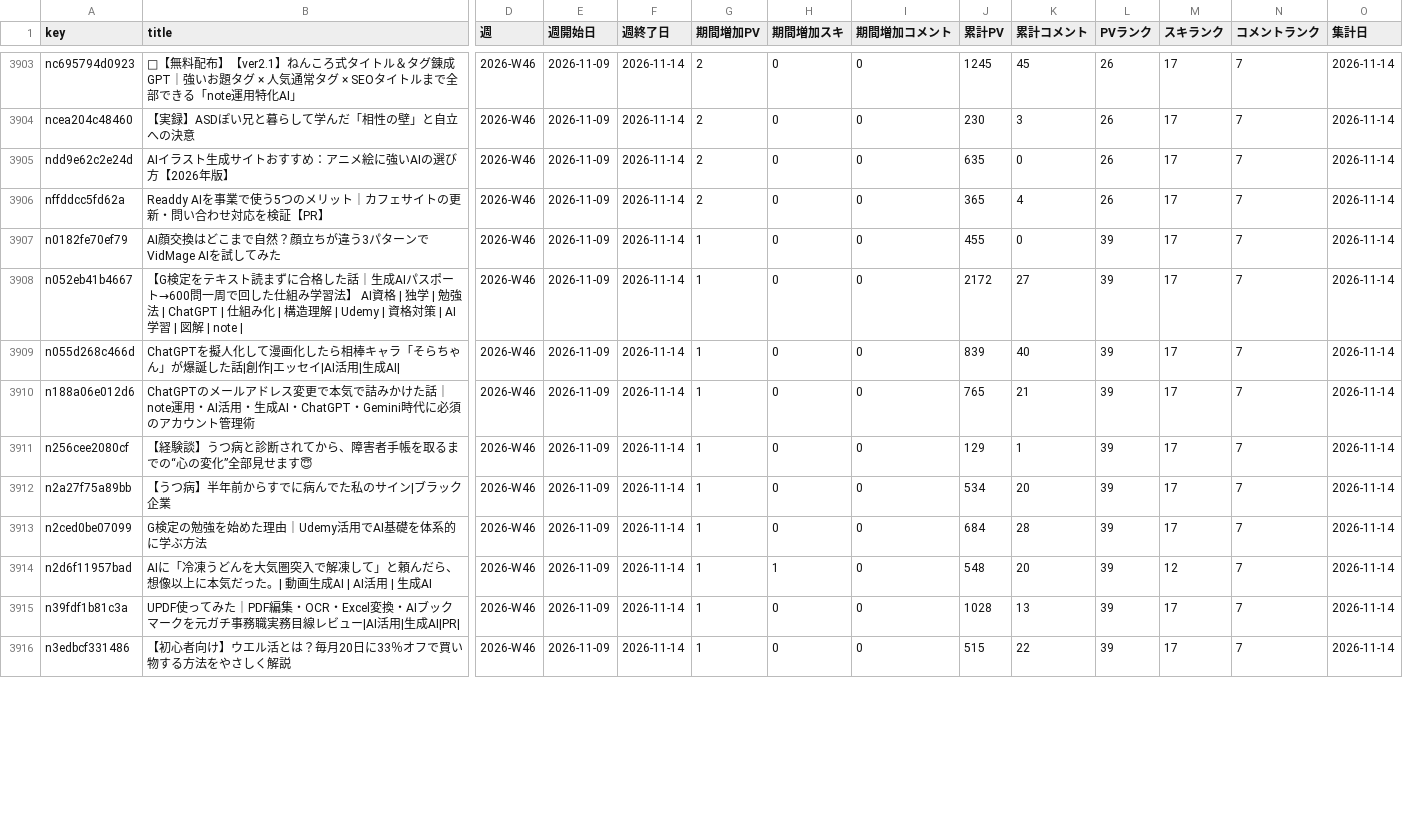
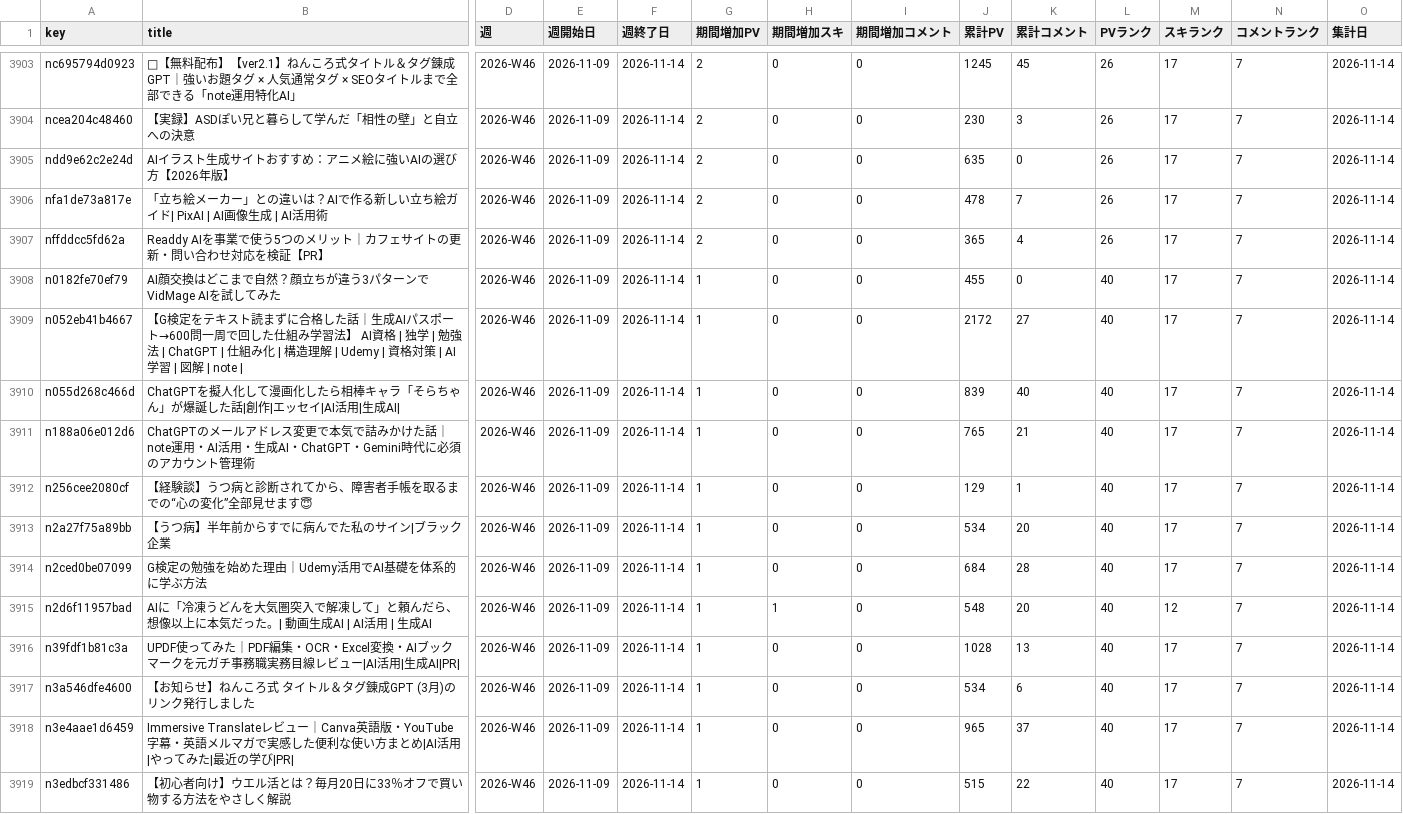
Before and after one commit to coolboylovegirl-byte/note-stats-dashboard, a CSV file: data/weekly_summary.csv, drawn as a sheet; only a part is shown, gaps mark what is left out; addresses are those after the commit; rows hold the shown columns only; the diff covers the shown part only; the diff names each change by its address in the sheet, - before the commit and + after, or states it on an @@ line.

```diff
--- a/data/weekly_summary.csv
+++ b/data/weekly_summary.csv
+row 3906: nfa1de73a817e | 「立ち絵メーカー」との違いは？AIで作る新しい立ち絵ガイド| PixAI | AI画像生成 | AI活用術 | 2026-W46 | 2026-11-09 | 2026-11-14 | 2 | 0 | 0 | 478 | 7 | 26 | 17 | 7 | 2026-11-14
-L3908:L3916 (PVランク): 39
+L3908:L3916 (PVランク): 40
+row 3917: n3a546dfe4600 | 【お知らせ】ねんころ式 タイトル＆タグ錬成GPT (3月)のリンク発行しました | 2026-W46 | 2026-11-09 | 2026-11-14 | 1 | 0 | 0 | 534 | 6 | 40 | 17 | 7 | 2026-11-14
+row 3918: n3e4aae1d6459 | Immersive Translateレビュー｜Canva英語版・YouTube字幕・英語メルマガで実感した便利な使い方まとめ|AI活用|やってみた|最近の学び|PR| | 2026-W46 | 2026-11-09 | 2026-11-14 | 1 | 0 | 0 | 965 | 37 | 40 | 17 | 7 | 2026-11-14
-L3919 (PVランク): 39
+L3919 (PVランク): 40
```
Also changed, not shown: 2 added rows, 2 removed rows and 48 edited cells elsewhere in this file, data/asset_articles.csv, data/daily_summary.csv, 5 other files.
